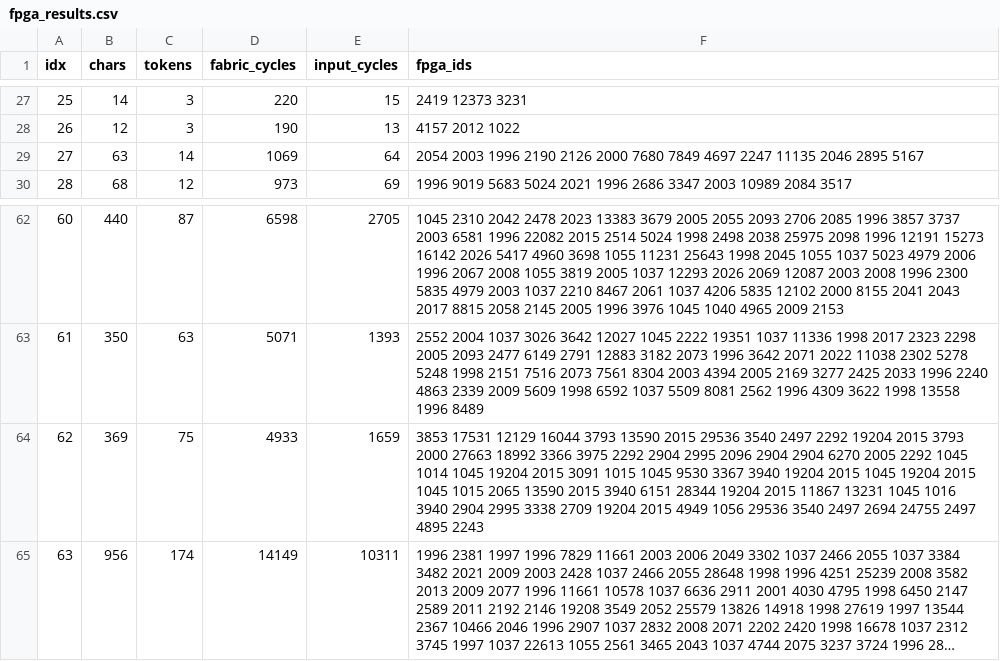
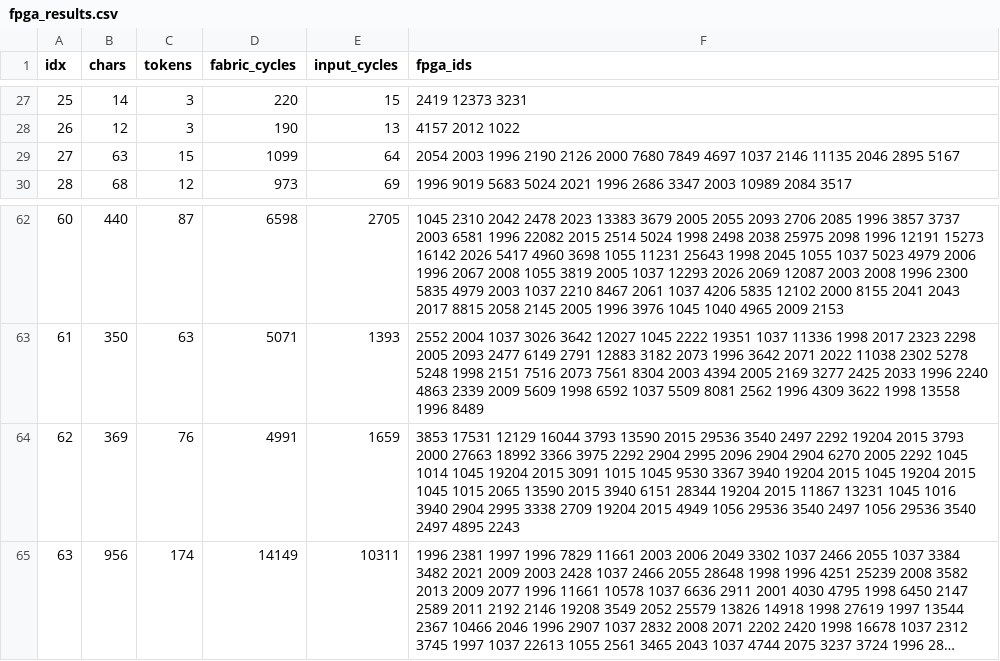
Before and after one commit to talsh123/tokenizer-vivado, a CSV file: analysis/results/fpga_results.csv, drawn as a sheet; only a part is shown, gaps mark what is left out; long unchanged cells end in …; the diff names each change by its address in the sheet, - before the commit and + after, or states it on an @@ line.

Commit message:
Refresh sim results to 66/66 (post-#2 fix); add failing-timing report for #1 analysis

```diff
--- a/analysis/results/fpga_results.csv
+++ b/analysis/results/fpga_results.csv
-C29 (tokens): 14
+C29 (tokens): 15
-D29 (fabric_cycles): 1069
+D29 (fabric_cycles): 1099
-F29 (fpga_ids): …7849 4697 2247 11135 2046…
+F29 (fpga_ids): …7849 4697 1037 2146 11135 2046…
-C64 (tokens): 75
+C64 (tokens): 76
-D64 (fabric_cycles): 4933
+D64 (fabric_cycles): 4991
-F64 (fpga_ids): …3540 2497 2694 24755 2497 4895…
+F64 (fpga_ids): …3540 2497 1056 29536 3540 2497 4895…
```
Also changed, not shown: analysis/results/comparison.csv, 1 other file.
